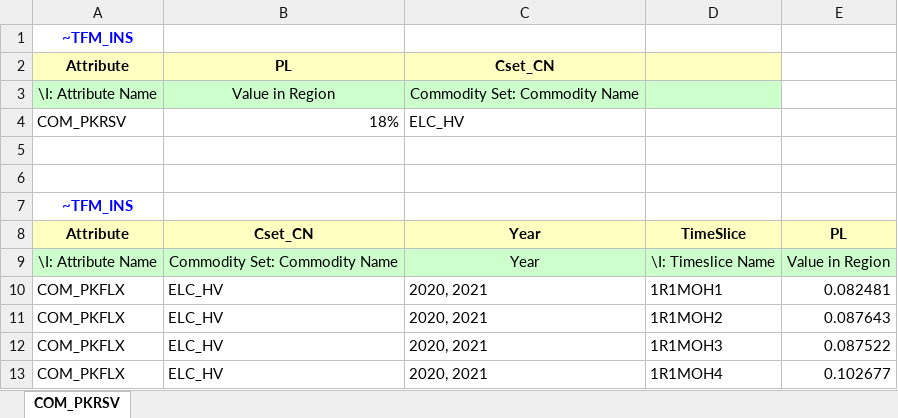
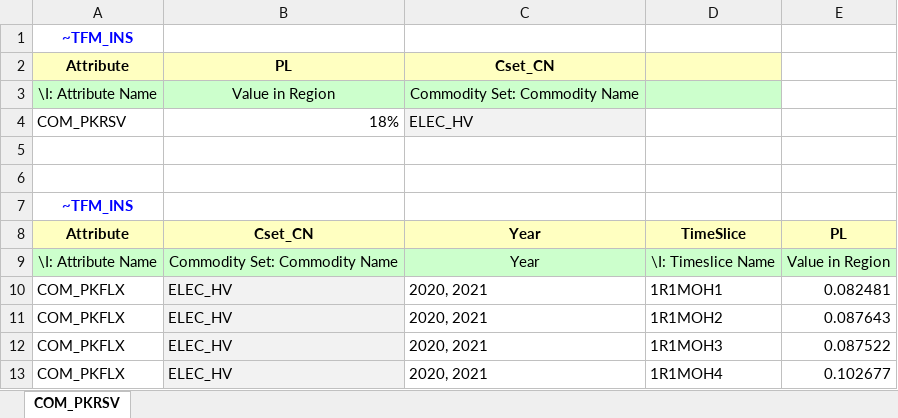
Before and after one commit to janek0204/IERP_nmod, an Excel workbook: SuppXLS/Scen_COM_PKRSV.xlsx, sheet COM_PKRSV, drawn as a sheet; values as stored, in another font and other column widths than the file's, no borders; the diff names each change by its address in the sheet, - before the commit and + after, or states it on an @@ line.

Commit message:
Add files via upload

```diff
--- a/SuppXLS/Scen_COM_PKRSV.xlsx (sheet COM_PKRSV)
+++ b/SuppXLS/Scen_COM_PKRSV.xlsx (sheet COM_PKRSV)
-C4: ELC_HV
+C4: ELEC_HV
-C4 fill: none
+C4 fill: #F2F2F2
-B10:B13: ELC_HV
+B10:B13: ELEC_HV
-B10:B13 fill: none
+B10:B13 fill: #F2F2F2
```
